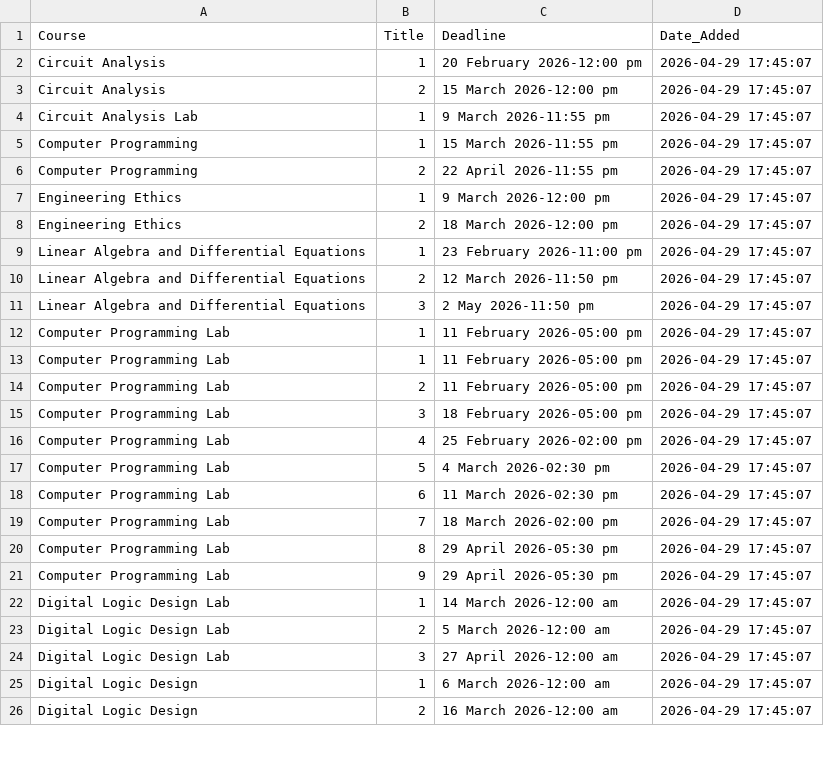
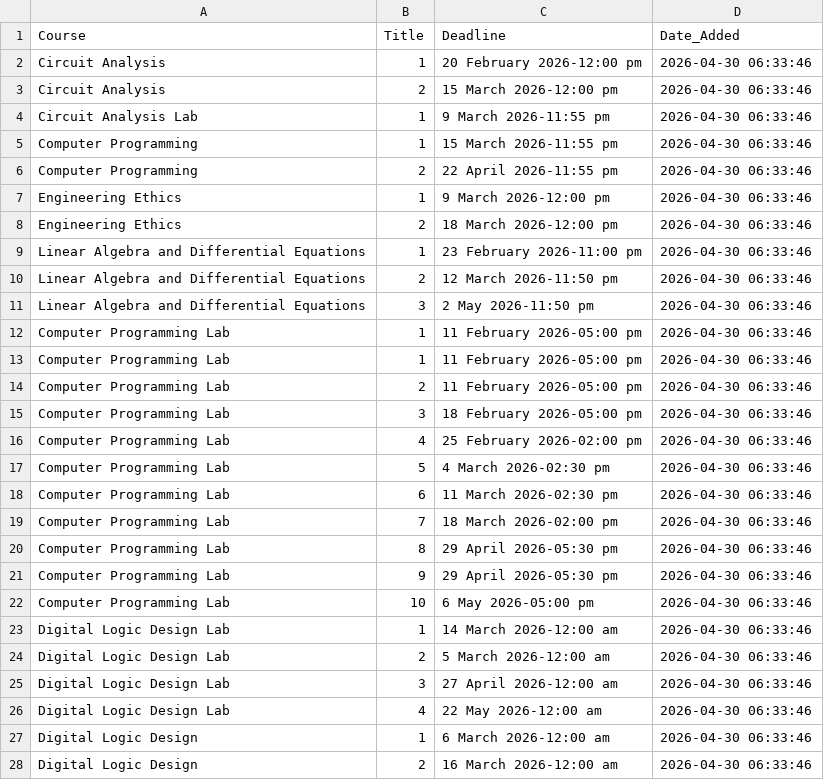
Before and after one commit to Affan-devs/BUKC-lms-notification, a CSV file: assignments_report.csv, drawn as a sheet; only a part is shown; the diff covers the shown part only.

```diff
--- a/assignments_report.csv
+++ b/assignments_report.csv
@@ -1,26 +1,28 @@
 Course,Title,Deadline,Date_Added
-Circuit Analysis,1,20 February 2026-12:00 pm,2026-04-29 17:45:07
-Circuit Analysis,2,15 March 2026-12:00 pm,2026-04-29 17:45:07
-Circuit Analysis Lab,1,9 March 2026-11:55 pm,2026-04-29 17:45:07
-Computer Programming,1,15 March 2026-11:55 pm,2026-04-29 17:45:07
-Computer Programming,2,22 April 2026-11:55 pm,2026-04-29 17:45:07
-Engineering Ethics,1,9 March 2026-12:00 pm,2026-04-29 17:45:07
-Engineering Ethics,2,18 March 2026-12:00 pm,2026-04-29 17:45:07
-Linear Algebra and Differential Equations,1,23 February 2026-11:00 pm,2026-04-29 17:45:07
-Linear Algebra and Differential Equations,2,12 March 2026-11:50 pm,2026-04-29 17:45:07
-Linear Algebra and Differential Equations,3,2 May 2026-11:50 pm,2026-04-29 17:45:07
-Computer Programming Lab,1,11 February 2026-05:00 pm,2026-04-29 17:45:07
-Computer Programming Lab,1,11 February 2026-05:00 pm,2026-04-29 17:45:07
-Computer Programming Lab,2,11 February 2026-05:00 pm,2026-04-29 17:45:07
-Computer Programming Lab,3,18 February 2026-05:00 pm,2026-04-29 17:45:07
-Computer Programming Lab,4,25 February 2026-02:00 pm,2026-04-29 17:45:07
-Computer Programming Lab,5,4 March 2026-02:30 pm,2026-04-29 17:45:07
-Computer Programming Lab,6,11 March 2026-02:30 pm,2026-04-29 17:45:07
-Computer Programming Lab,7,18 March 2026-02:00 pm,2026-04-29 17:45:07
-Computer Programming Lab,8,29 April 2026-05:30 pm,2026-04-29 17:45:07
-Computer Programming Lab,9,29 April 2026-05:30 pm,2026-04-29 17:45:07
-Digital Logic Design Lab,1,14 March 2026-12:00 am,2026-04-29 17:45:07
-Digital Logic Design Lab,2,5 March 2026-12:00 am,2026-04-29 17:45:07
-Digital Logic Design Lab,3,27 April 2026-12:00 am,2026-04-29 17:45:07
-Digital Logic Design,1,6 March 2026-12:00 am,2026-04-29 17:45:07
-Digital Logic Design,2,16 March 2026-12:00 am,2026-04-29 17:45:07
+Circuit Analysis,1,20 February 2026-12:00 pm,2026-04-30 06:33:46
+Circuit Analysis,2,15 March 2026-12:00 pm,2026-04-30 06:33:46
+Circuit Analysis Lab,1,9 March 2026-11:55 pm,2026-04-30 06:33:46
+Computer Programming,1,15 March 2026-11:55 pm,2026-04-30 06:33:46
+Computer Programming,2,22 April 2026-11:55 pm,2026-04-30 06:33:46
+Engineering Ethics,1,9 March 2026-12:00 pm,2026-04-30 06:33:46
+Engineering Ethics,2,18 March 2026-12:00 pm,2026-04-30 06:33:46
+Linear Algebra and Differential Equations,1,23 February 2026-11:00 pm,2026-04-30 06:33:46
+Linear Algebra and Differential Equations,2,12 March 2026-11:50 pm,2026-04-30 06:33:46
+Linear Algebra and Differential Equations,3,2 May 2026-11:50 pm,2026-04-30 06:33:46
+Computer Programming Lab,1,11 February 2026-05:00 pm,2026-04-30 06:33:46
+Computer Programming Lab,1,11 February 2026-05:00 pm,2026-04-30 06:33:46
+Computer Programming Lab,2,11 February 2026-05:00 pm,2026-04-30 06:33:46
+Computer Programming Lab,3,18 February 2026-05:00 pm,2026-04-30 06:33:46
+Computer Programming Lab,4,25 February 2026-02:00 pm,2026-04-30 06:33:46
+Computer Programming Lab,5,4 March 2026-02:30 pm,2026-04-30 06:33:46
+Computer Programming Lab,6,11 March 2026-02:30 pm,2026-04-30 06:33:46
+Computer Programming Lab,7,18 March 2026-02:00 pm,2026-04-30 06:33:46
+Computer Programming Lab,8,29 April 2026-05:30 pm,2026-04-30 06:33:46
+Computer Programming Lab,9,29 April 2026-05:30 pm,2026-04-30 06:33:46
+Computer Programming Lab,10,6 May 2026-05:00 pm,2026-04-30 06:33:46
+Digital Logic Design Lab,1,14 March 2026-12:00 am,2026-04-30 06:33:46
+Digital Logic Design Lab,2,5 March 2026-12:00 am,2026-04-30 06:33:46
+Digital Logic Design Lab,3,27 April 2026-12:00 am,2026-04-30 06:33:46
+Digital Logic Design Lab,4,22 May 2026-12:00 am,2026-04-30 06:33:46
+Digital Logic Design,1,6 March 2026-12:00 am,2026-04-30 06:33:46
+Digital Logic Design,2,16 March 2026-12:00 am,2026-04-30 06:33:46
```
Also changed, not shown: 3 edited cells elsewhere in this file.
